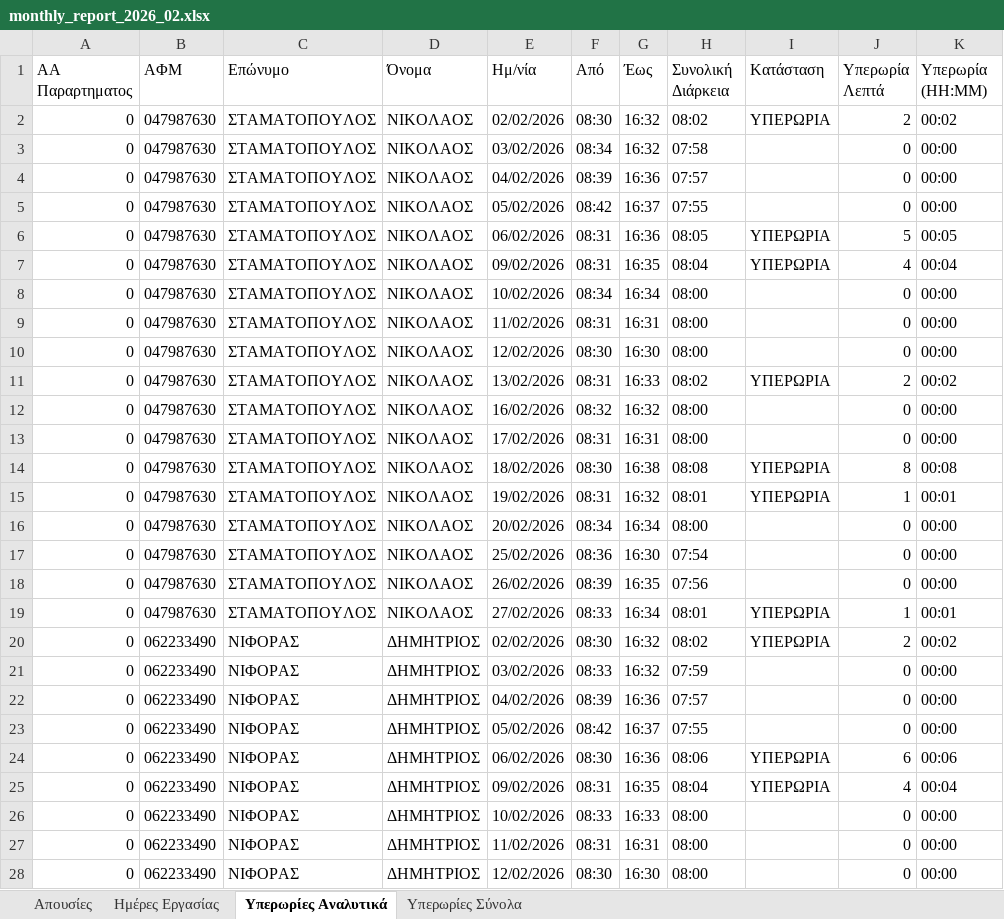
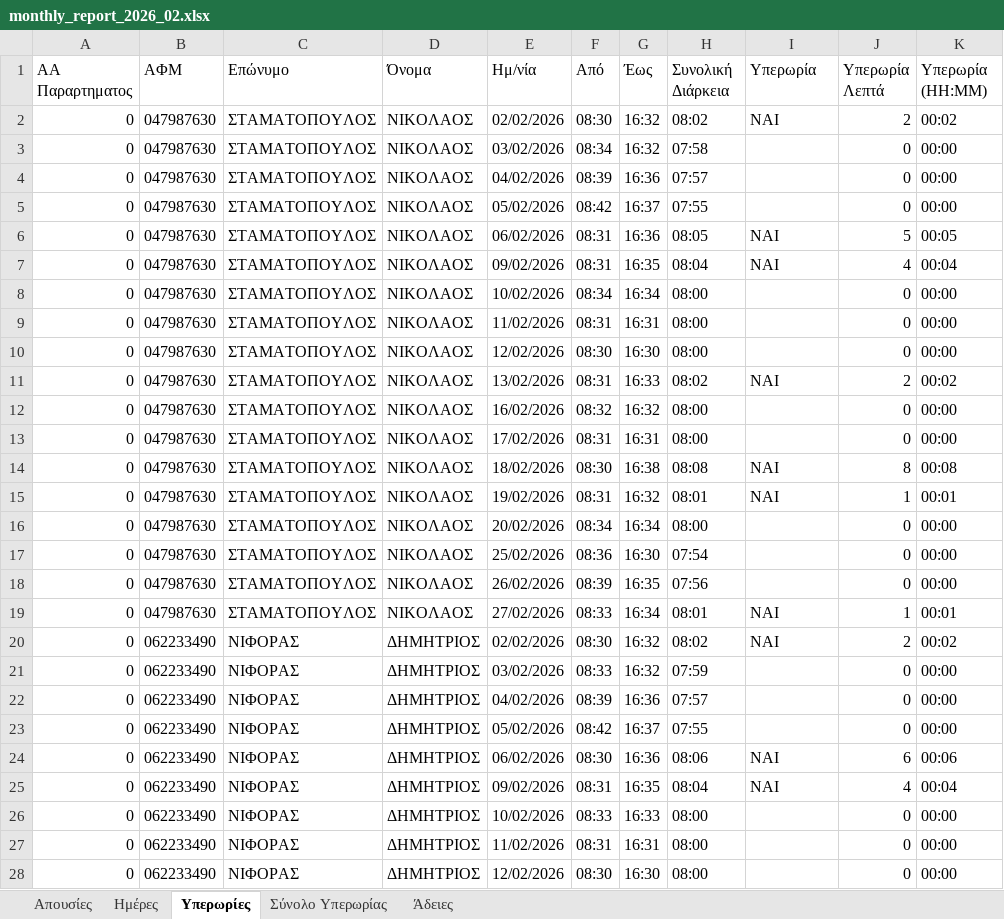
Before and after one commit to Didachos/hr-monthly-reports, an Excel workbook: data/output/monthly_report_2026_02.xlsx, sheet Υπερωρίες, drawn as a sheet; only a part is shown; values as stored, in another font and other column widths than the file's, no borders; the diff covers the shown part only; the diff names each change by its address in the sheet, - before the commit and + after, or states it on an @@ line.

```diff
--- a/data/output/monthly_report_2026_02.xlsx (sheet Υπερωρίες)
+++ b/data/output/monthly_report_2026_02.xlsx (sheet Υπερωρίες)
-sheet tab: Ημέρες Εργασίας
+sheet tab: Ημέρες
-sheet tab: Υπερωρίες Αναλυτικά
+sheet tab: Υπερωρίες
-sheet tab: Υπερωρίες Σύνολα
+sheet tab: Σύνολο Υπερωρίας
+sheet tab: Άδειες
-I1: Κατάσταση
+I1: Υπερωρία
-I2 (Υπερωρία): ΥΠΕΡΩΡΙΑ
+I2 (Υπερωρία): ΝΑΙ
-I6:I7 (Υπερωρία): ΥΠΕΡΩΡΙΑ
+I6:I7 (Υπερωρία): ΝΑΙ
-I11 (Υπερωρία): ΥΠΕΡΩΡΙΑ
+I11 (Υπερωρία): ΝΑΙ
-I14:I15 (Υπερωρία): ΥΠΕΡΩΡΙΑ
+I14:I15 (Υπερωρία): ΝΑΙ
-I19:I20 (Υπερωρία): ΥΠΕΡΩΡΙΑ
+I19:I20 (Υπερωρία): ΝΑΙ
-I24:I25 (Υπερωρία): ΥΠΕΡΩΡΙΑ
+I24:I25 (Υπερωρία): ΝΑΙ
```
Also changed, not shown: 145 edited cells elsewhere in this sheet, sheet Απουσίες, sheet Σύνολο Υπερωρίας, 20 other files.
